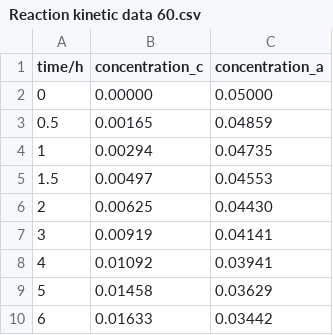
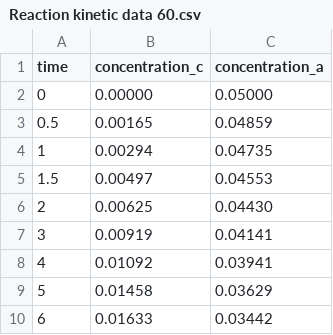
Before and after one commit to JieChen2020/Data-analysis-tools-for-EDA-HTE, a CSV file: Reaction kinetic tool/Reaction kinetic data 60.csv, drawn as a sheet.

Commit message:
Update Reaction kinetic data 60.csv

```diff
--- a/Reaction kinetic tool/Reaction kinetic data 60.csv
+++ b/Reaction kinetic tool/Reaction kinetic data 60.csv
@@ -1,2 +1,2 @@
-time/h,concentration_c,concentration_a
+time,concentration_c,concentration_a
 0,0.00000,0.05000
```
